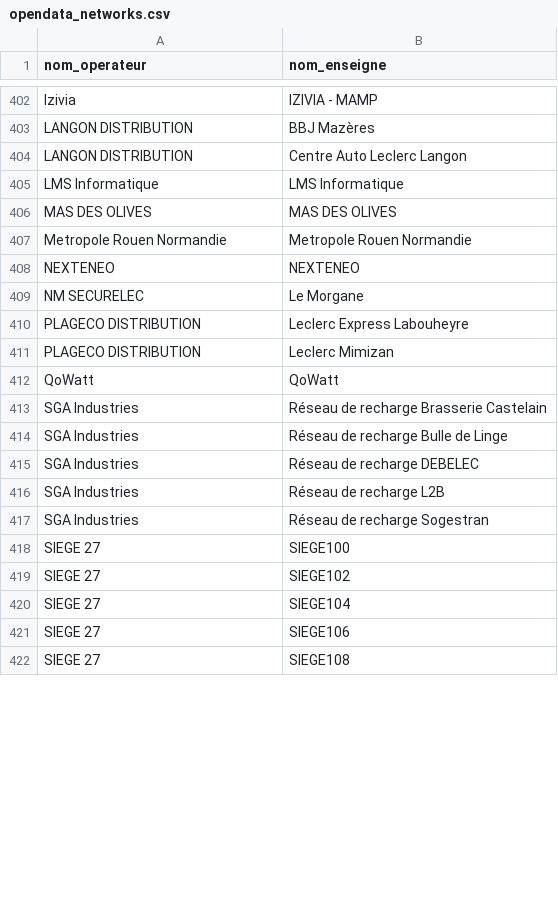
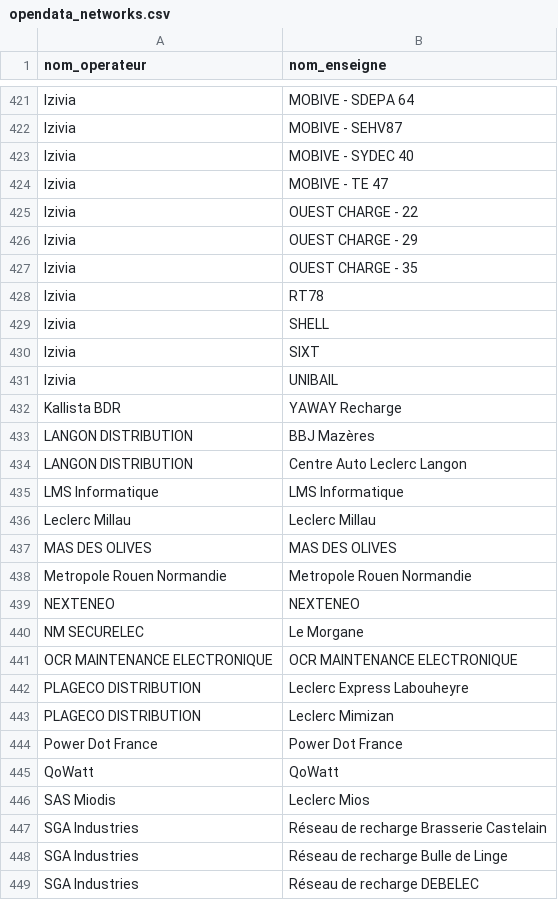
Before and after one commit to Jungle-Bus/ref-EU-EVSE, a CSV file: opendata_networks.csv, drawn as a sheet; only a part is shown, gaps mark what is left out; the shorter side is filled out with more unchanged rows; addresses are those after the commit; the diff covers the shown part only; the diff names each change by its address in the sheet, - before the commit and + after, or states it on an @@ line.

```diff
--- a/opendata_networks.csv
+++ b/opendata_networks.csv
-B421 (nom_enseigne): IZIVIA - MAMP
+B421 (nom_enseigne): MOBIVE - SDEPA 64
+row 422: Izivia | MOBIVE - SEHV87
+row 423: Izivia | MOBIVE - SYDEC 40
+row 424: Izivia | MOBIVE - TE 47
+row 425: Izivia | OUEST CHARGE - 22
+row 426: Izivia | OUEST CHARGE - 29
+row 427: Izivia | OUEST CHARGE - 35
+row 428: Izivia | RT78
+row 429: Izivia | SHELL
+row 430: Izivia | SIXT
+row 431: Izivia | UNIBAIL
+row 432: Kallista BDR | YAWAY Recharge
+row 436: Leclerc Millau | Leclerc Millau
+row 441: OCR MAINTENANCE ELECTRONIQUE | OCR MAINTENANCE ELECTRONIQUE
+row 444: Power Dot France | Power Dot France
+row 446: SAS Miodis | Leclerc Mios
```
Also changed, not shown: 36 added rows, 22 removed rows and 21 edited cells elsewhere in this file, 1 other file.
